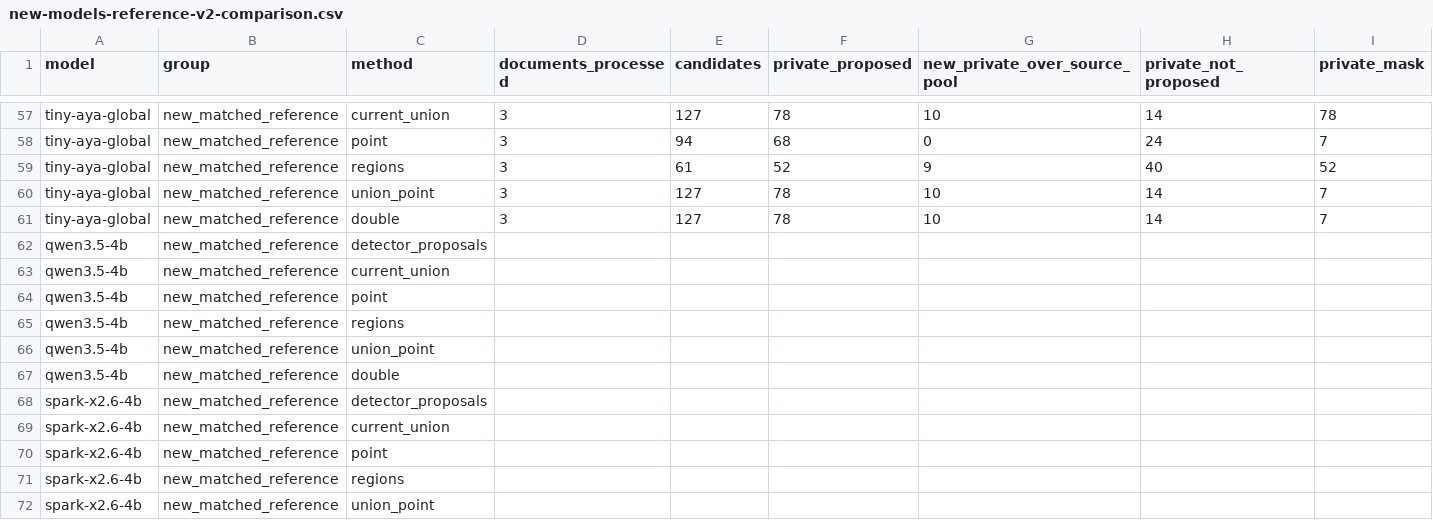
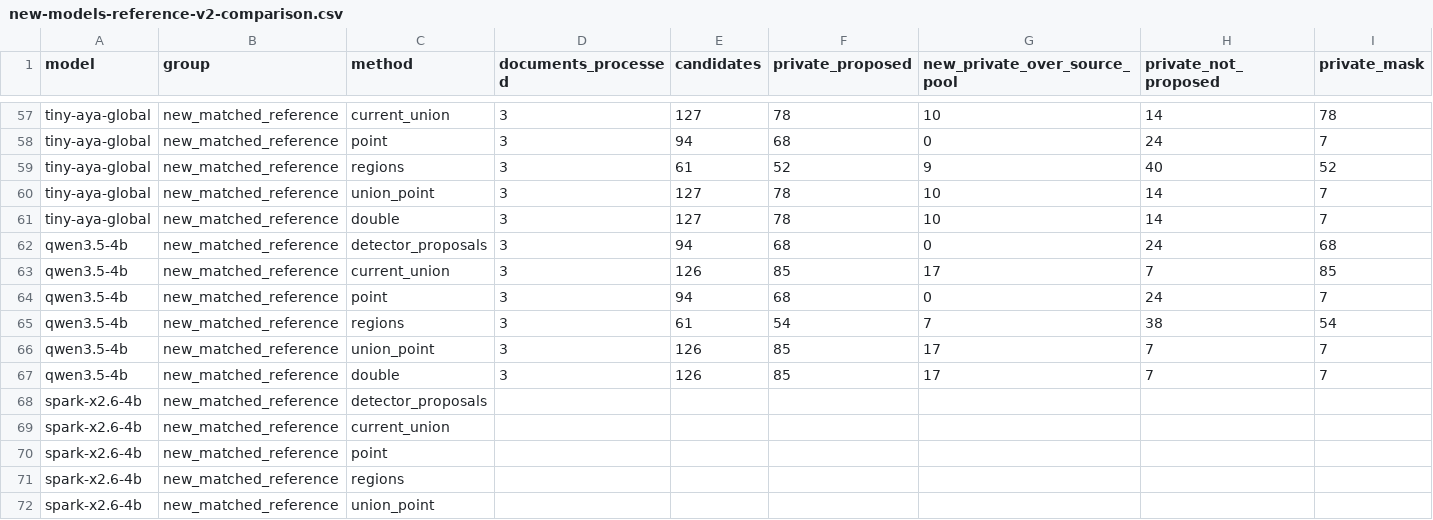
Before and after one commit to miqonee/Kaponir, a CSV file: docs/experiments/new-models-reference-v2-comparison.csv, drawn as a sheet; only a part is shown, gaps mark what is left out; removed rows and columns are numbered as before the commit, all else as after; rows hold the shown columns only; the diff names each change by its address in the sheet, - before the commit and + after, or states it on an @@ line.

```diff
--- a/docs/experiments/new-models-reference-v2-comparison.csv
+++ b/docs/experiments/new-models-reference-v2-comparison.csv
-row 62: qwen3.5-4b | new_matched_reference | detector_proposals
-row 63: qwen3.5-4b | new_matched_reference | current_union
-row 64: qwen3.5-4b | new_matched_reference | point
-row 65: qwen3.5-4b | new_matched_reference | regions
-row 66: qwen3.5-4b | new_matched_reference | union_point
-row 67: qwen3.5-4b | new_matched_reference | double
+row 62: qwen3.5-4b | new_matched_reference | detector_proposals | 3 | 94 | 68 | 0 | 24 | 68
+row 63: qwen3.5-4b | new_matched_reference | current_union | 3 | 126 | 85 | 17 | 7 | 85
+row 64: qwen3.5-4b | new_matched_reference | point | 3 | 94 | 68 | 0 | 24 | 7
+row 65: qwen3.5-4b | new_matched_reference | regions | 3 | 61 | 54 | 7 | 38 | 54
+row 66: qwen3.5-4b | new_matched_reference | union_point | 3 | 126 | 85 | 17 | 7 | 7
+row 67: qwen3.5-4b | new_matched_reference | double | 3 | 126 | 85 | 17 | 7 | 7
```
Also changed, not shown: docs/experiments/new-models-reference-v2-documents.csv, 4 other files.
